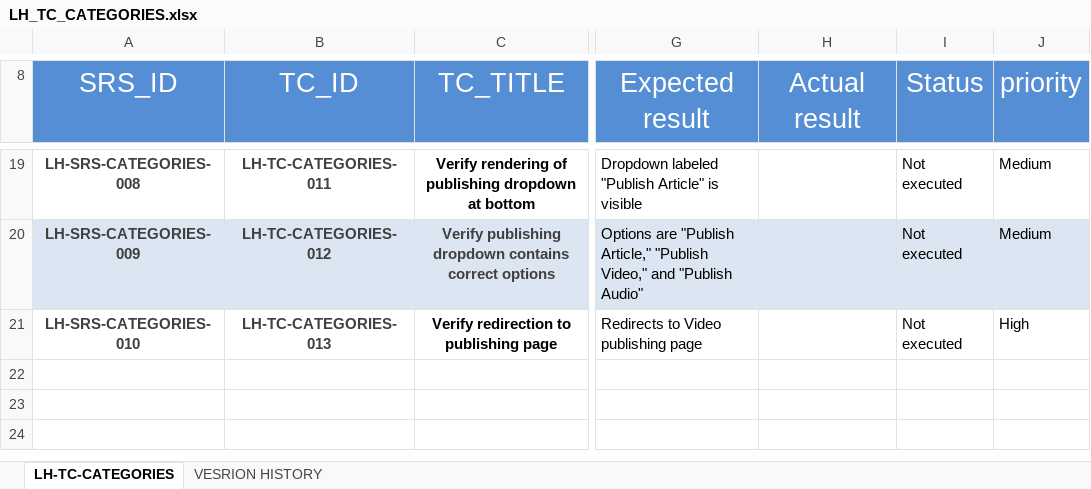
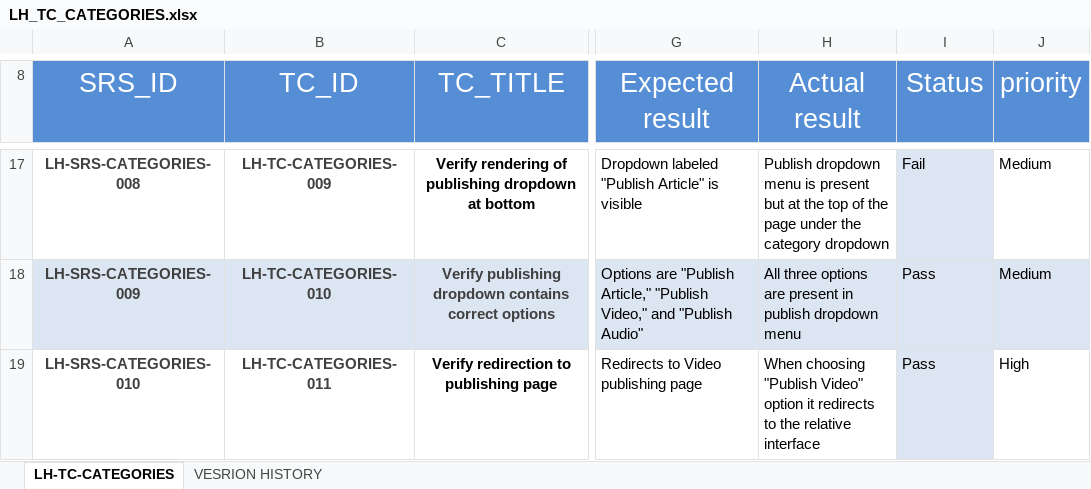
Before and after one commit to EmanAbusalim/Group-3-Learning-hub, an Excel workbook: LH_TESTCASES/LH_TC_CATEGORIES.xlsx, sheet LH-TC-CATEGORIES, drawn as a sheet; only a part is shown, gaps mark what is left out; values as stored, in another font and other column widths than the file's, no borders; conditional formats not drawn; addresses are those after the commit; the diff covers the shown part only; the diff names each change by its address in the sheet, - before the commit and + after, or states it on an @@ line.

Commit message:
v1.1 Executed TCs

```diff
--- a/LH_TESTCASES/LH_TC_CATEGORIES.xlsx (sheet LH-TC-CATEGORIES)
+++ b/LH_TESTCASES/LH_TC_CATEGORIES.xlsx (sheet LH-TC-CATEGORIES)
-B17 (TC_ID): LH-TC-CATEGORIES-011
+B17 (TC_ID): LH-TC-CATEGORIES-009
-H17 (Actual result): (empty)
+H17 (Actual result): Publish dropdown menu is present but at the top of the page under the category dropdown
-I17 (Status): Not executed
+I17 (Status): Fail
-I17 fill: none
+I17 fill: #DCE6F2
-B18 (TC_ID): LH-TC-CATEGORIES-012
+B18 (TC_ID): LH-TC-CATEGORIES-010
-H18 (Actual result): (empty)
+H18 (Actual result): All three options are present in publish dropdown menu
-I18:I19 (Status): Not executed
+I18:I19 (Status): Pass
-B19 (TC_ID): LH-TC-CATEGORIES-013
+B19 (TC_ID): LH-TC-CATEGORIES-011
-H19 (Actual result): (empty)
+H19 (Actual result): When choosing "Publish Video" option it redirects to the relative interface
-I19 fill: none
+I19 fill: #DCE6F2
```
Also changed, not shown: 2 removed rows, 28 edited cells, cell formats and merged cells elsewhere in this sheet, sheet VESRION HISTORY.
